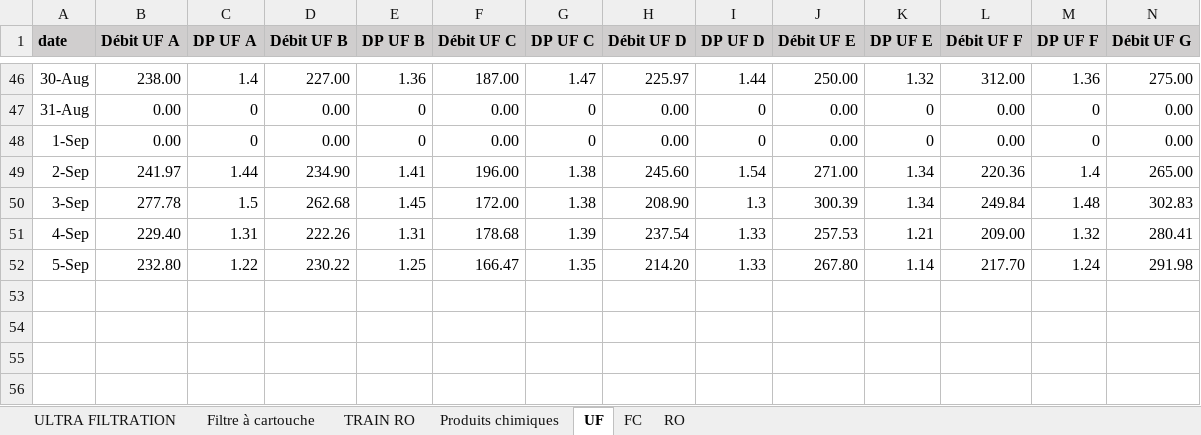
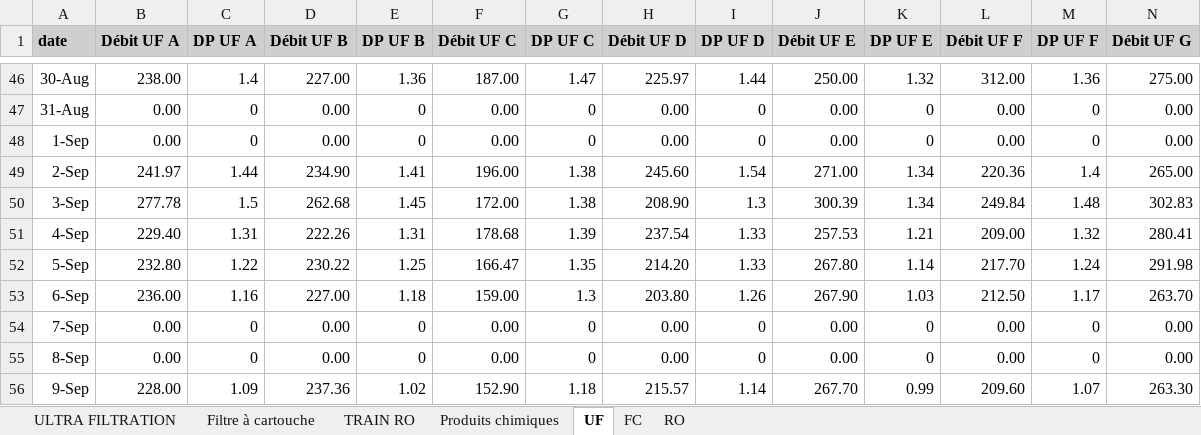
Before and after one commit to Ait-Omar/dessalement_f, an Excel workbook: Suivi contrôle qualité d'eau de dessalement QT.xlsx, sheet UF, drawn as a sheet; only a part is shown, gaps mark what is left out; values as stored, in another font and other column widths than the file's, no borders; rows hold the shown columns only; the diff names each change by its address in the sheet, - before the commit and + after, or states it on an @@ line.

```diff
--- a/Suivi contrôle qualité d'eau de dessalement QT.xlsx (sheet UF)
+++ b/Suivi contrôle qualité d'eau de dessalement QT.xlsx (sheet UF)
+row 53: 6-Sep | 236.00 | 1.16 | 227.00 | 1.18 | 159.00 | 1.3 | 203.80 | 1.26 | 267.90 | 1.03 | 212.50 | 1.17 | 263.70
+row 54: 7-Sep | 0.00 | 0 | 0.00 | 0 | 0.00 | 0 | 0.00 | 0 | 0.00 | 0 | 0.00 | 0 | 0.00
+row 55: 8-Sep | 0.00 | 0 | 0.00 | 0 | 0.00 | 0 | 0.00 | 0 | 0.00 | 0 | 0.00 | 0 | 0.00
+row 56: 9-Sep | 228.00 | 1.09 | 237.36 | 1.02 | 152.90 | 1.18 | 215.57 | 1.14 | 267.70 | 0.99 | 209.60 | 1.07 | 263.30
```
Also changed, not shown: sheet RO, sheet FC, charts or pictures, 1 other file.
